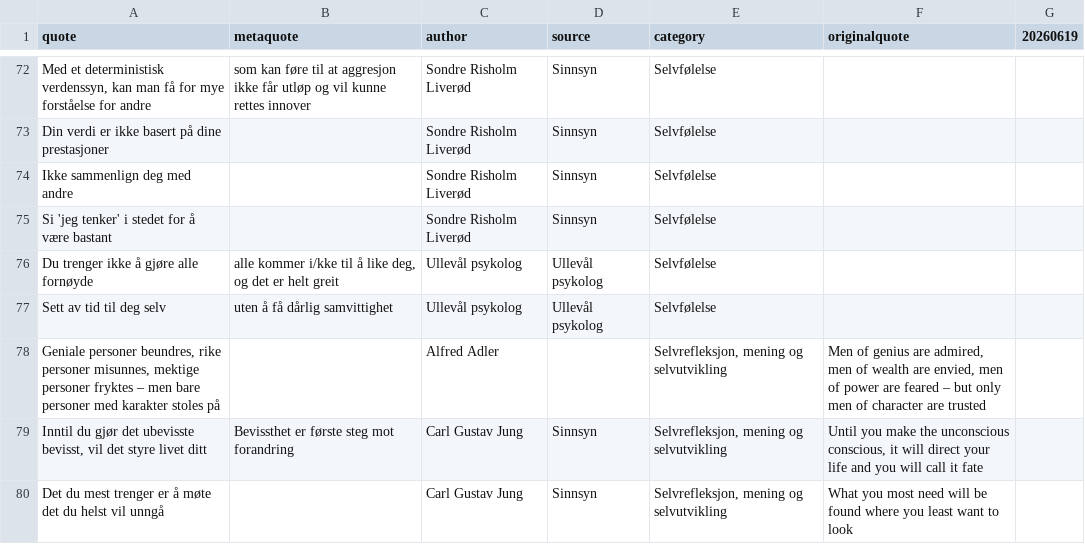
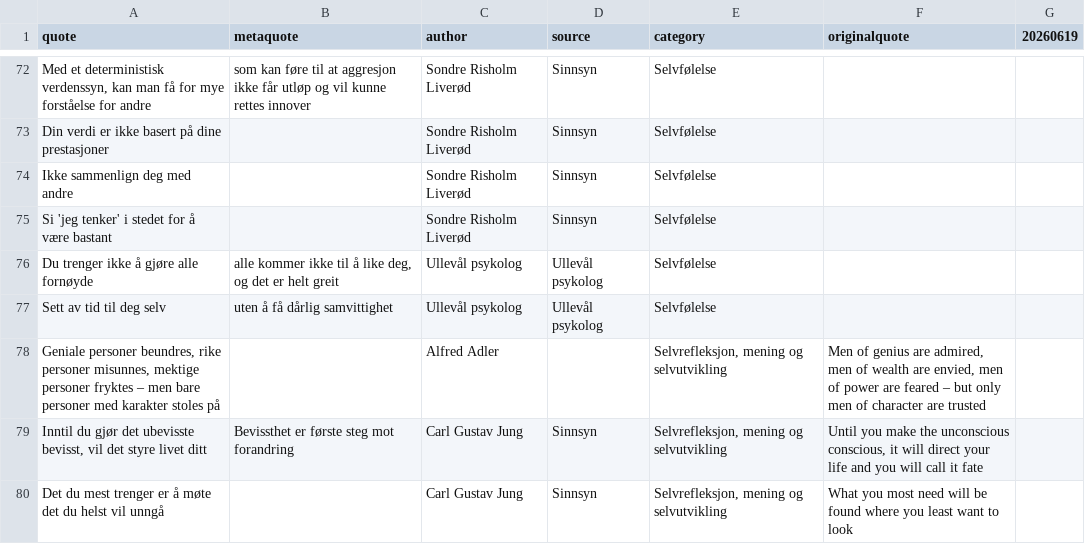
Before and after one commit to alexness88-alt/quotes, a CSV file: data/quotes.csv, drawn as a sheet; only a part is shown, gaps mark what is left out.

```diff
--- a/data/quotes.csv
+++ b/data/quotes.csv
@@ -75,3 +75,3 @@ Ikke sammenlign deg med andre;;Sondre Risholm Liverød;Sinnsyn;Selvfølelse;
 Si 'jeg tenker' i stedet for å være bastant;;Sondre Risholm Liverød;Sinnsyn;Selvfølelse;
-Du trenger ikke å gjøre alle fornøyde;alle kommer i/kke til å like deg, og det er helt greit;Ullevål psykolog;Ullevål psykolog;Selvfølelse;
+Du trenger ikke å gjøre alle fornøyde;alle kommer ikke til å like deg, og det er helt greit;Ullevål psykolog;Ullevål psykolog;Selvfølelse;
 Sett av tid til deg selv;uten å få dårlig samvittighet;Ullevål psykolog;Ullevål psykolog;Selvfølelse;
```
Also changed, not shown: 4 other files.
